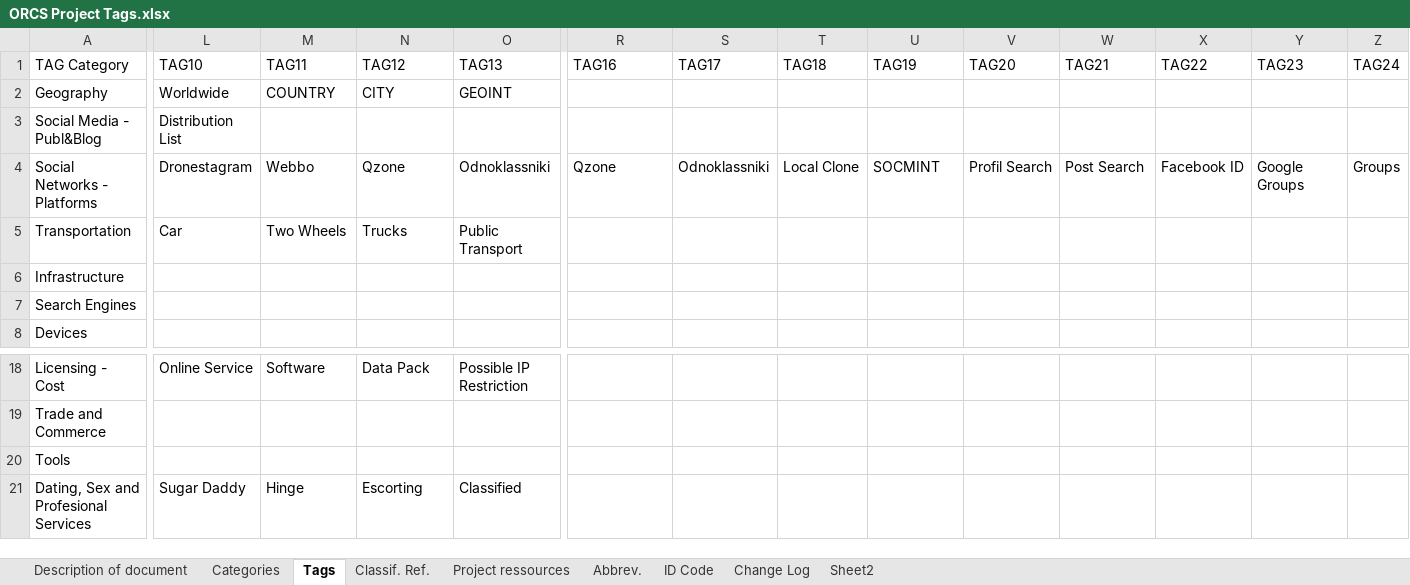
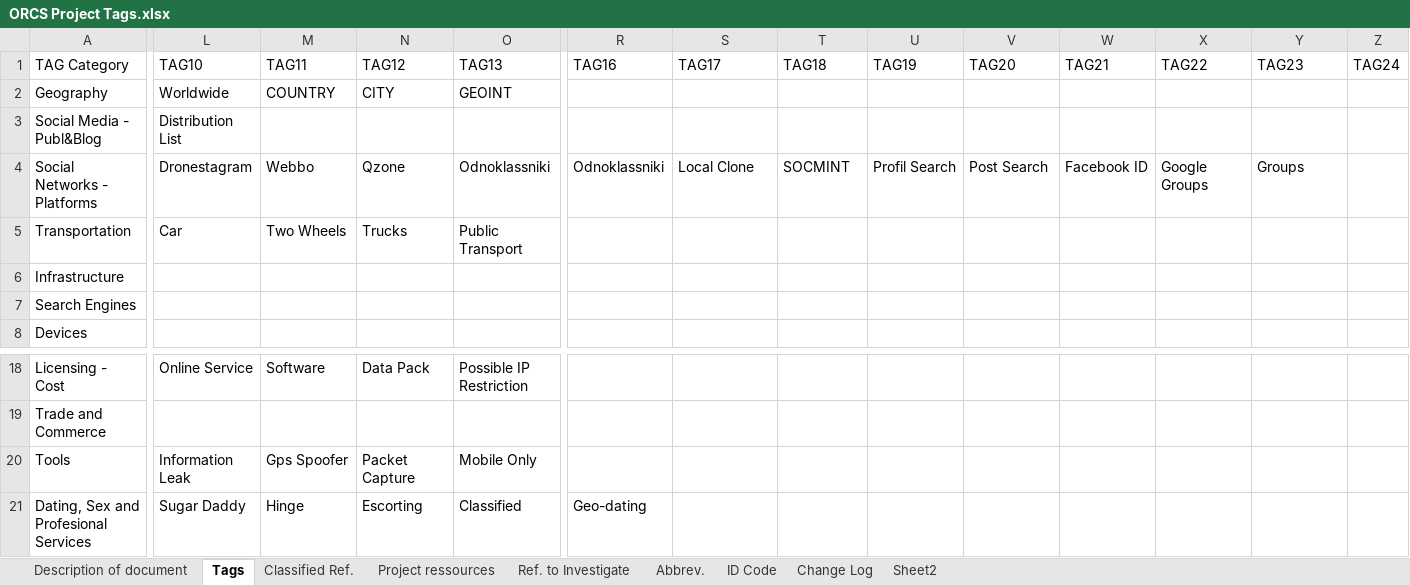
Before and after one commit to SchenLong/orcs, an Excel workbook: ideas/ORCS Project Tags.xlsx, sheet Tags, drawn as a sheet; only a part is shown, gaps mark what is left out; values as stored, in another font and other column widths than the file's, no borders; table styles not drawn; the diff names each change by its address in the sheet, - before the commit and + after, or states it on an @@ line.

```diff
--- a/ideas/ORCS Project Tags.xlsx (sheet Tags)
+++ b/ideas/ORCS Project Tags.xlsx (sheet Tags)
-sheet tab: Categories
+sheet tab: Ref. to Investigate
-sheet tab: Classif. Ref.
+sheet tab: Classified Ref.
@@ sheet tab order changed: Description of document | Tags | Classified Ref. | Project ressources | Ref. to Investigate | Abbrev. | ID Code | Change Log | Sheet2 @@
-R4: Qzone
+R4: Odnoklassniki
-S4: Odnoklassniki
+S4: Local Clone
-T4: Local Clone
+T4: SOCMINT
-U4: SOCMINT
+U4: Profil Search
-V4: Profil Search
+V4: Post Search
-W4: Post Search
+W4: Facebook ID
-X4: Facebook ID
+X4: Google Groups
-Y4: Google Groups
+Y4: Groups
-Z4: Groups
+Z4: (empty)
-L20: (empty)
+L20: Information Leak
-M20: (empty)
+M20: Gps Spoofer
-N20: (empty)
+N20: Packet Capture
-O20: (empty)
+O20: Mobile Only
-R21: (empty)
+R21: Geo-dating
```
Also changed, not shown: sheet Classified Ref., sheet Ref. to Investigate, sheet Description of document, sheet ID Code, sheet Project ressources, sheet Change Log, charts or pictures.
